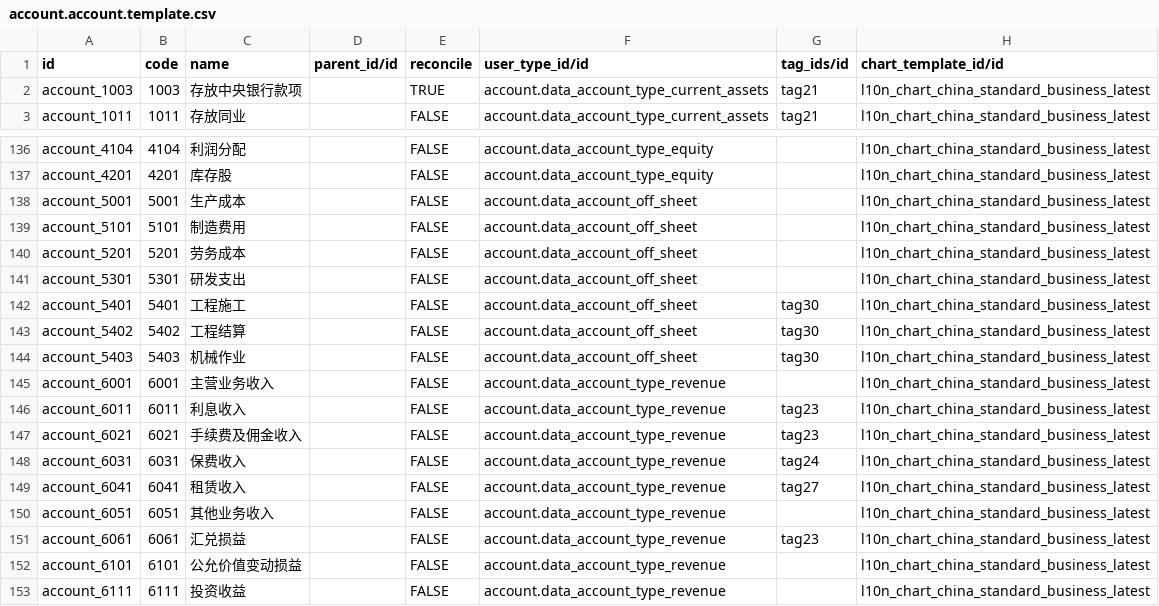
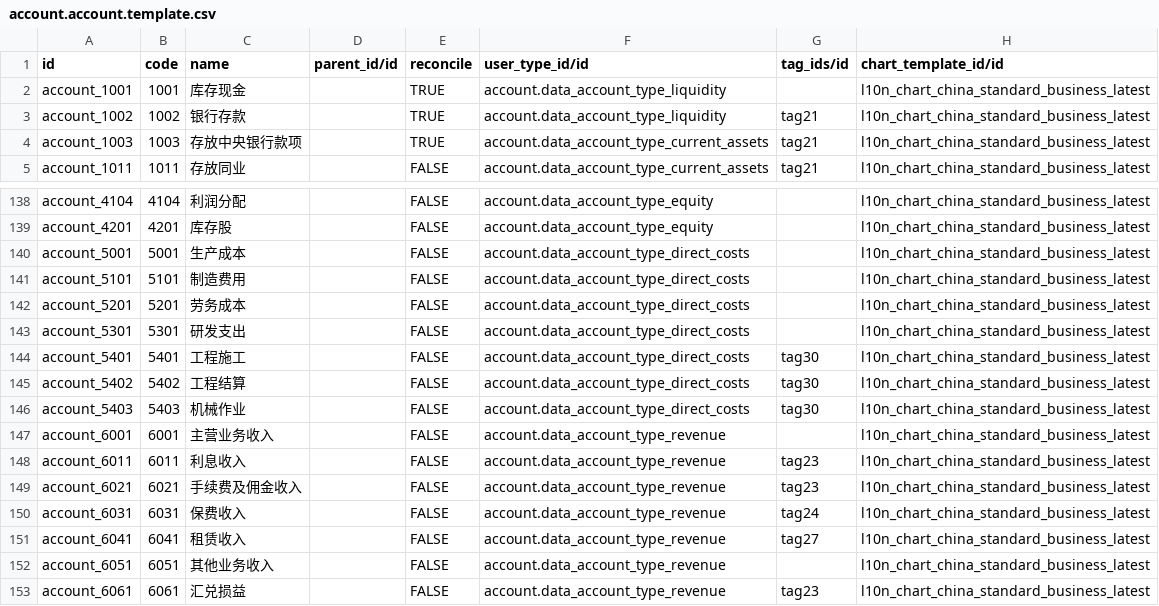
Before and after one commit to hiftp/chain-base, a CSV file: l10n_cn_standard_latest_chain/data/account.account.template.csv, drawn as a sheet; only a part is shown, gaps mark what is left out; the shorter side is filled out with more unchanged rows.

```diff
--- a/l10n_cn_standard_latest_chain/data/account.account.template.csv
+++ b/l10n_cn_standard_latest_chain/data/account.account.template.csv
@@ -1,2 +1,4 @@
 id,code,name,parent_id/id,reconcile,user_type_id/id,tag_ids/id,chart_template_id/id
+account_1001,1001,库存现金,,TRUE,account.data_account_type_liquidity,,l10n_chart_china_standard_business_latest
+account_1002,1002,银行存款,,TRUE,account.data_account_type_liquidity,tag21,l10n_chart_china_standard_business_latest
 account_1003,1003,存放中央银行款项,,TRUE,account.data_account_type_current_assets,tag21,l10n_chart_china_standard_business_latest
@@ -137,9 +139,9 @@ account_4104,4104,利润分配,,FALSE,account.data_account_type_equity,,l10n_cha
 account_4201,4201,库存股,,FALSE,account.data_account_type_equity,,l10n_chart_china_standard_business_latest
-account_5001,5001,生产成本,,FALSE,account.data_account_off_sheet,,l10n_chart_china_standard_business_latest
-account_5101,5101,制造费用,,FALSE,account.data_account_off_sheet,,l10n_chart_china_standard_business_latest
-account_5201,5201,劳务成本,,FALSE,account.data_account_off_sheet,,l10n_chart_china_standard_business_latest
-account_5301,5301,研发支出,,FALSE,account.data_account_off_sheet,,l10n_chart_china_standard_business_latest
-account_5401,5401,工程施工,,FALSE,account.data_account_off_sheet,tag30,l10n_chart_china_standard_business_latest
-account_5402,5402,工程结算,,FALSE,account.data_account_off_sheet,tag30,l10n_chart_china_standard_business_latest
-account_5403,5403,机械作业,,FALSE,account.data_account_off_sheet,tag30,l10n_chart_china_standard_business_latest
+account_5001,5001,生产成本,,FALSE,account.data_account_type_direct_costs,,l10n_chart_china_standard_business_latest
+account_5101,5101,制造费用,,FALSE,account.data_account_type_direct_costs,,l10n_chart_china_standard_business_latest
+account_5201,5201,劳务成本,,FALSE,account.data_account_type_direct_costs,,l10n_chart_china_standard_business_latest
+account_5301,5301,研发支出,,FALSE,account.data_account_type_direct_costs,,l10n_chart_china_standard_business_latest
+account_5401,5401,工程施工,,FALSE,account.data_account_type_direct_costs,tag30,l10n_chart_china_standard_business_latest
+account_5402,5402,工程结算,,FALSE,account.data_account_type_direct_costs,tag30,l10n_chart_china_standard_business_latest
+account_5403,5403,机械作业,,FALSE,account.data_account_type_direct_costs,tag30,l10n_chart_china_standard_business_latest
 account_6001,6001,主营业务收入,,FALSE,account.data_account_type_revenue,,l10n_chart_china_standard_business_latest
```
Also changed, not shown: l10n_cn_standard_latest_chain/data/account.group.csv, 10 other files.
